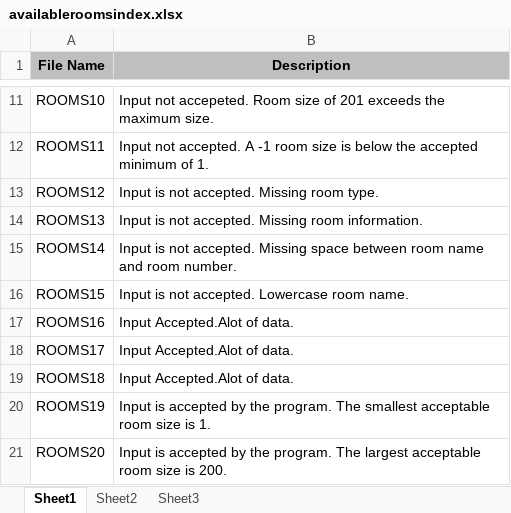
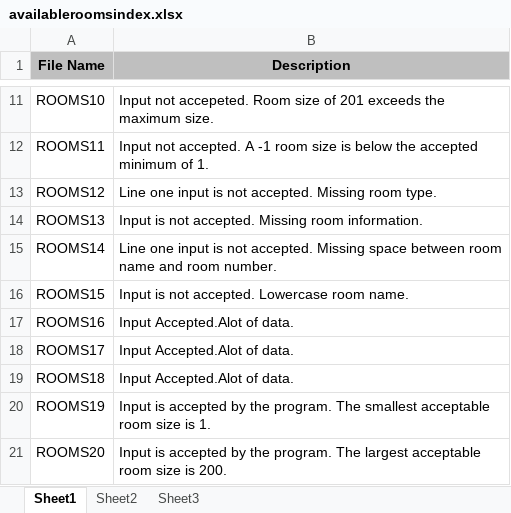
Before and after one commit to UNA13BlueTeam/TeamSquirtle, an Excel workbook: TestFiles/availableRooms/availableroomsindex.xlsx, sheet Sheet1, drawn as a sheet; only a part is shown, gaps mark what is left out; values as stored, in another font and other column widths than the file's, no borders; the diff names each change by its address in the sheet, - before the commit and + after, or states it on an @@ line.

Commit message:
changes to rooms tests
Regression testing complete

```diff
--- a/TestFiles/availableRooms/availableroomsindex.xlsx (sheet Sheet1)
+++ b/TestFiles/availableRooms/availableroomsindex.xlsx (sheet Sheet1)
-B13 (Description): Input is not…
+B13 (Description): Line one input is not…
-B15 (Description): Input is not…
+B15 (Description): Line one input is not…
```
Also changed, not shown: 3 other files.
